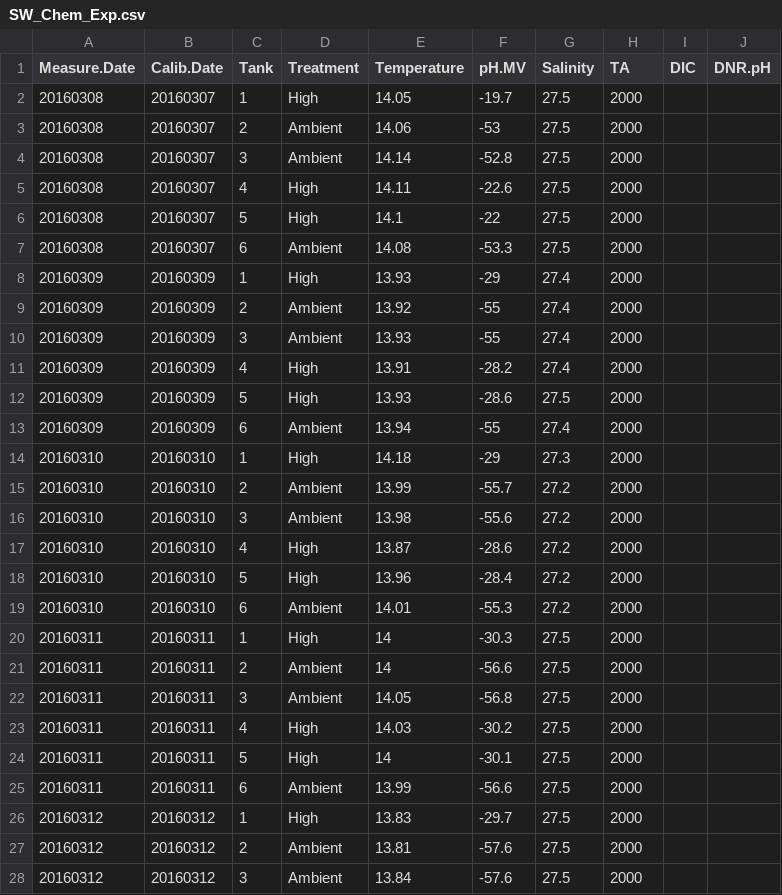
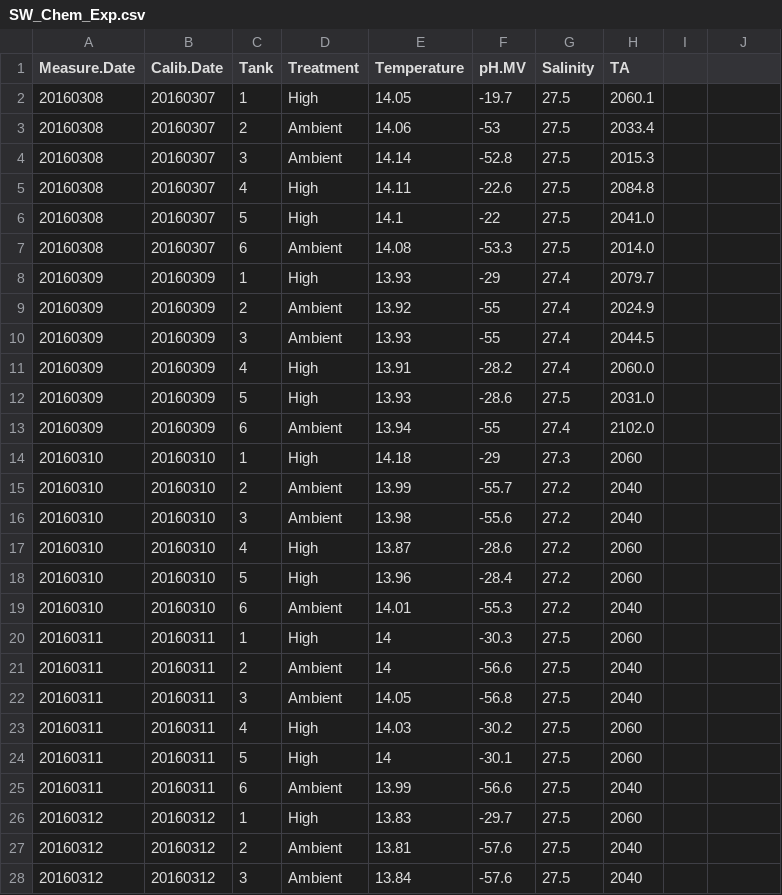
Before and after one commit to RobertsLab/project-geoduck-oa, a CSV file: RAnalysis/Data/SW_Chem_Exp.csv, drawn as a sheet; only a part is shown; the diff covers the shown part only.

```diff
--- a/RAnalysis/Data/SW_Chem_Exp.csv
+++ b/RAnalysis/Data/SW_Chem_Exp.csv
@@ -1,28 +1,28 @@
-Measure.Date,Calib.Date,Tank,Treatment,Temperature,pH.MV,Salinity,TA,DIC,DNR.pH
-20160308,20160307,1,High,14.05,-19.7,27.5,2000,,
-20160308,20160307,2,Ambient,14.06,-53,27.5,2000,,
-20160308,20160307,3,Ambient,14.14,-52.8,27.5,2000,,
-20160308,20160307,4,High,14.11,-22.6,27.5,2000,,
-20160308,20160307,5,High,14.1,-22,27.5,2000,,
-20160308,20160307,6,Ambient,14.08,-53.3,27.5,2000,,
-20160309,20160309,1,High,13.93,-29,27.4,2000,,
-20160309,20160309,2,Ambient,13.92,-55,27.4,2000,,
-20160309,20160309,3,Ambient,13.93,-55,27.4,2000,,
-20160309,20160309,4,High,13.91,-28.2,27.4,2000,,
-20160309,20160309,5,High,13.93,-28.6,27.5,2000,,
-20160309,20160309,6,Ambient,13.94,-55,27.4,2000,,
-20160310,20160310,1,High,14.18,-29,27.3,2000,,
-20160310,20160310,2,Ambient,13.99,-55.7,27.2,2000,,
-20160310,20160310,3,Ambient,13.98,-55.6,27.2,2000,,
-20160310,20160310,4,High,13.87,-28.6,27.2,2000,,
-20160310,20160310,5,High,13.96,-28.4,27.2,2000,,
-20160310,20160310,6,Ambient,14.01,-55.3,27.2,2000,,
-20160311,20160311,1,High,14,-30.3,27.5,2000,,
-20160311,20160311,2,Ambient,14,-56.6,27.5,2000,,
-20160311,20160311,3,Ambient,14.05,-56.8,27.5,2000,,
-20160311,20160311,4,High,14.03,-30.2,27.5,2000,,
-20160311,20160311,5,High,14,-30.1,27.5,2000,,
-20160311,20160311,6,Ambient,13.99,-56.6,27.5,2000,,
-20160312,20160312,1,High,13.83,-29.7,27.5,2000,,
-20160312,20160312,2,Ambient,13.81,-57.6,27.5,2000,,
-20160312,20160312,3,Ambient,13.84,-57.6,27.5,2000,,
+Measure.Date,Calib.Date,Tank,Treatment,Temperature,pH.MV,Salinity,TA,,
+20160308,20160307,1,High,14.05,-19.7,27.5,2060.1,,
+20160308,20160307,2,Ambient,14.06,-53,27.5,2033.4,,
+20160308,20160307,3,Ambient,14.14,-52.8,27.5,2015.3,,
+20160308,20160307,4,High,14.11,-22.6,27.5,2084.8,,
+20160308,20160307,5,High,14.1,-22,27.5,2041.0,,
+20160308,20160307,6,Ambient,14.08,-53.3,27.5,2014.0,,
+20160309,20160309,1,High,13.93,-29,27.4,2079.7,,
+20160309,20160309,2,Ambient,13.92,-55,27.4,2024.9,,
+20160309,20160309,3,Ambient,13.93,-55,27.4,2044.5,,
+20160309,20160309,4,High,13.91,-28.2,27.4,2060.0,,
+20160309,20160309,5,High,13.93,-28.6,27.5,2031.0,,
+20160309,20160309,6,Ambient,13.94,-55,27.4,2102.0,,
+20160310,20160310,1,High,14.18,-29,27.3,2060,,
+20160310,20160310,2,Ambient,13.99,-55.7,27.2,2040,,
+20160310,20160310,3,Ambient,13.98,-55.6,27.2,2040,,
+20160310,20160310,4,High,13.87,-28.6,27.2,2060,,
+20160310,20160310,5,High,13.96,-28.4,27.2,2060,,
+20160310,20160310,6,Ambient,14.01,-55.3,27.2,2040,,
+20160311,20160311,1,High,14,-30.3,27.5,2060,,
+20160311,20160311,2,Ambient,14,-56.6,27.5,2040,,
+20160311,20160311,3,Ambient,14.05,-56.8,27.5,2040,,
+20160311,20160311,4,High,14.03,-30.2,27.5,2060,,
+20160311,20160311,5,High,14,-30.1,27.5,2060,,
+20160311,20160311,6,Ambient,13.99,-56.6,27.5,2040,,
+20160312,20160312,1,High,13.83,-29.7,27.5,2060,,
+20160312,20160312,2,Ambient,13.81,-57.6,27.5,2040,,
+20160312,20160312,3,Ambient,13.84,-57.6,27.5,2040,,
```
Also changed, not shown: 6 added rows and 9 edited cells elsewhere in this file, RAnalysis/Data/Larval_Counts.csv, RAnalysis/Output/Seawater_chemistry_table_Output.csv, 8 other files.
